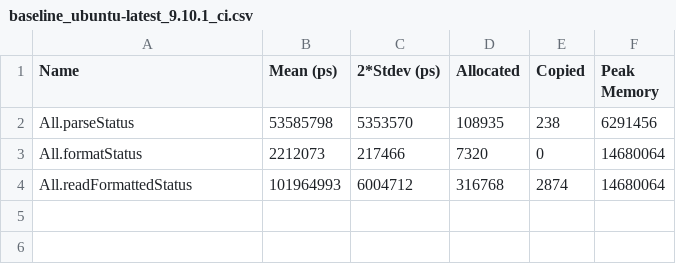
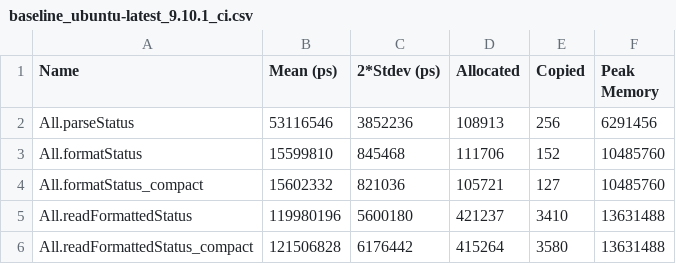
Before and after one commit to tbidne/cabal-monitor, a CSV file: bench/baseline_ubuntu-latest_9.10.1_ci.csv, drawn as a sheet.

```diff
--- a/bench/baseline_ubuntu-latest_9.10.1_ci.csv
+++ b/bench/baseline_ubuntu-latest_9.10.1_ci.csv
@@ -1,4 +1,6 @@
 Name,Mean (ps),2*Stdev (ps),Allocated,Copied,Peak Memory
-All.parseStatus,53585798,5353570,108935,238,6291456
-All.formatStatus,2212073,217466,7320,0,14680064
-All.readFormattedStatus,101964993,6004712,316768,2874,14680064
+All.parseStatus,53116546,3852236,108913,256,6291456
+All.formatStatus,15599810,845468,111706,152,10485760
+All.formatStatus_compact,15602332,821036,105721,127,10485760
+All.readFormattedStatus,119980196,5600180,421237,3410,13631488
+All.readFormattedStatus_compact,121506828,6176442,415264,3580,13631488
```
Also changed, not shown: bench/baseline_9.10.1.csv, 13 other files.
